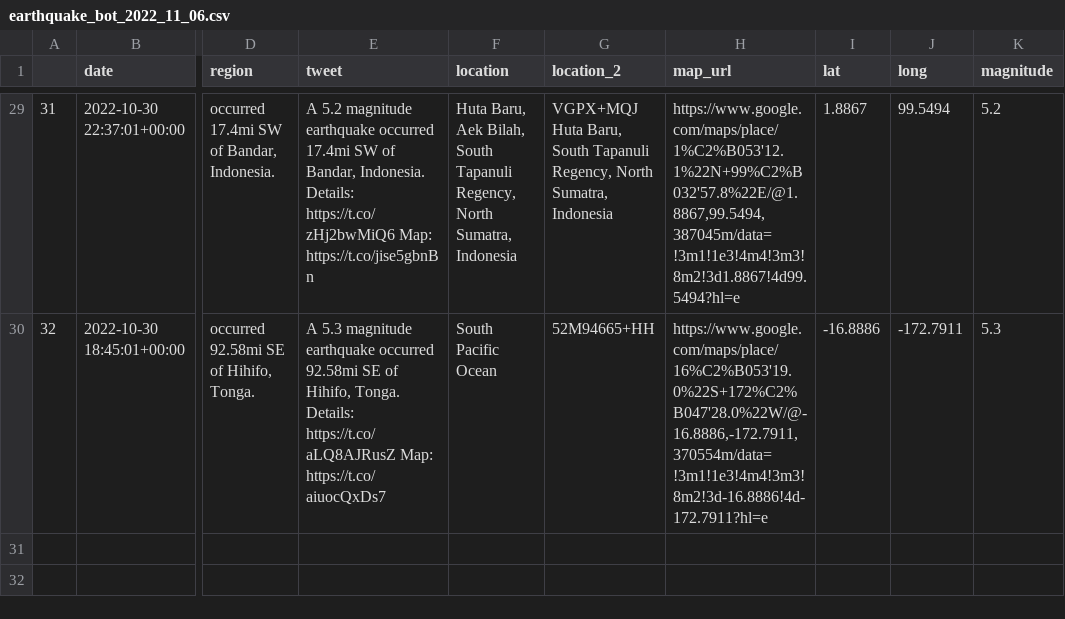
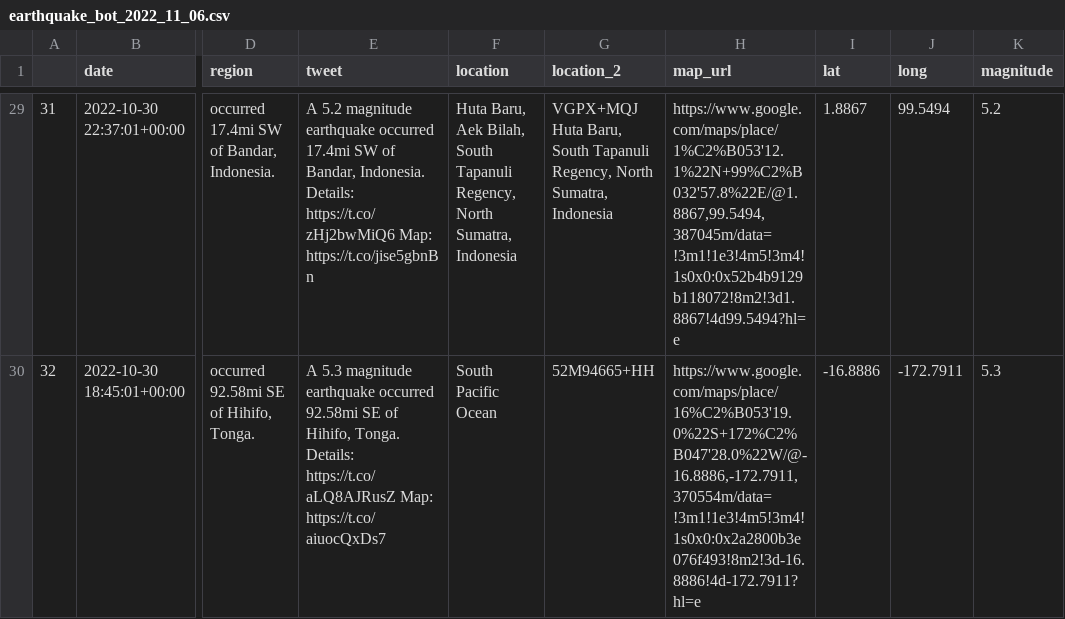
Before and after one commit to thayeylolu/Scheduled-Earth-Quake-Visualization, a CSV file: data/raw/earthquake_bot_2022_11_06.csv, drawn as a sheet; only a part is shown, gaps mark what is left out; the diff covers the shown part only; the diff names each change by its address in the sheet, - before the commit and + after, or states it on an @@ line.

```diff
--- a/data/raw/earthquake_bot_2022_11_06.csv
+++ b/data/raw/earthquake_bot_2022_11_06.csv
-H29 (map_url): https://www.google.com/maps/place/1%C2%B053'12.1%22N+99%C2%B032'57.8%22E/@1.8867,99.5494,387045m/data=!3m1!1e3!4m4!3m3!8m2!3d1.8867!4d99.5494?hl=e
+H29 (map_url): https://www.google.com/maps/place/1%C2%B053'12.1%22N+99%C2%B032'57.8%22E/@1.8867,99.5494,387045m/data=!3m1!1e3!4m5!3m4!1s0x0:0x52b4b9129b118072!8m2!3d1.8867!4d99.5494?hl=e
-H30 (map_url): https://www.google.com/maps/place/16%C2%B053'19.0%22S+172%C2%B047'28.0%22W/@-16.8886,-172.7911,370554m/data=!3m1!1e3!4m4!3m3!8m2!3d-16.8886!4d-172.7911?hl=e
+H30 (map_url): https://www.google.com/maps/place/16%C2%B053'19.0%22S+172%C2%B047'28.0%22W/@-16.8886,-172.7911,370554m/data=!3m1!1e3!4m5!3m4!1s0x0:0x2a2800b3e076f493!8m2!3d-16.8886!4d-172.7911?hl=e
```
Also changed, not shown: 27 edited cells elsewhere in this file, 2 other files.
